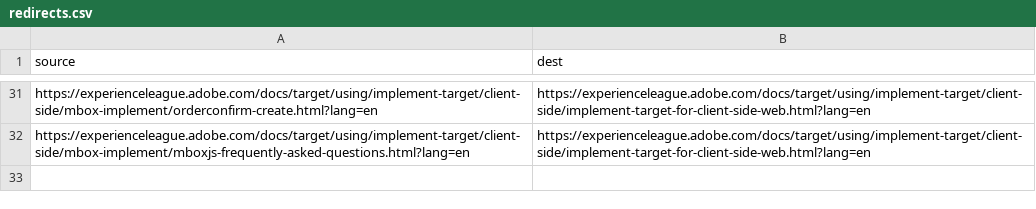
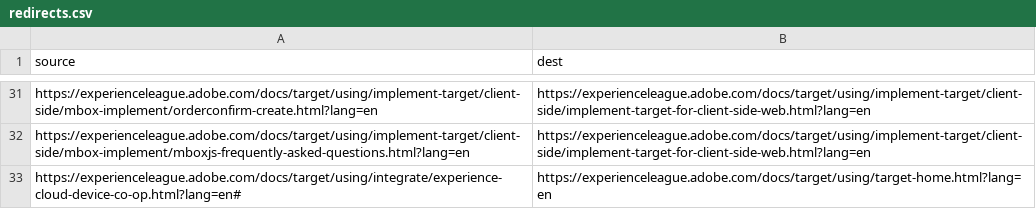
Before and after one commit to AdobeDocs/target.sv-SE, a CSV file: redirects.csv, drawn as a sheet; only a part is shown, gaps mark what is left out; the diff names each change by its address in the sheet, - before the commit and + after, or states it on an @@ line.

Commit message:
Updating Old File for core commit 6e78d44434ae4e861cf031d4d2057231ee464e02

```diff
--- a/redirects.csv
+++ b/redirects.csv
+row 33: https://experienceleague.adobe.com/docs/target/using/integrate/experience-cloud-device-co-op.html?lang=en# | https://experienceleague.adobe.com/docs/target/using/target-home.html?lang=en
```
